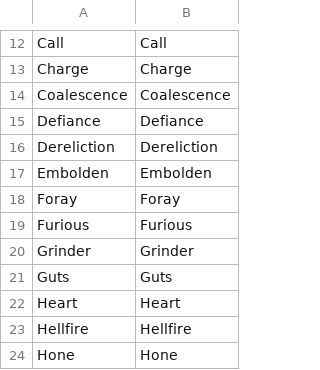
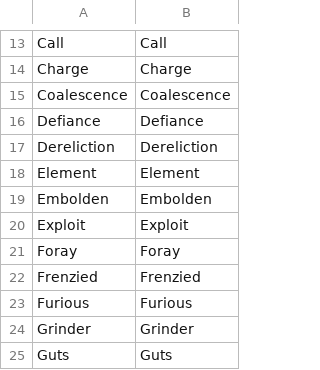
Before and after one commit to chpoit/utsushis-charm, a CSV file: data/skills/corrections.kor.csv, drawn as a sheet; only a part is shown, gaps mark what is left out; the shorter side is filled out with more unchanged rows; the diff covers the shown part only.

Commit message:
added new skills

```diff
--- a/data/skills/corrections.kor.csv
+++ b/data/skills/corrections.kor.csv
@@ -16,4 +17,7 @@ Defiance,Defiance
 Dereliction,Dereliction
+Element,Element
 Embolden,Embolden
+Exploit,Exploit
 Foray,Foray
+Frenzied,Frenzied
 Furious,Furious
```
Also changed, not shown: 6 added rows elsewhere in this file, data/skills/corrections.deu.csv, data/skills/corrections.eng.csv, 34 other files.
